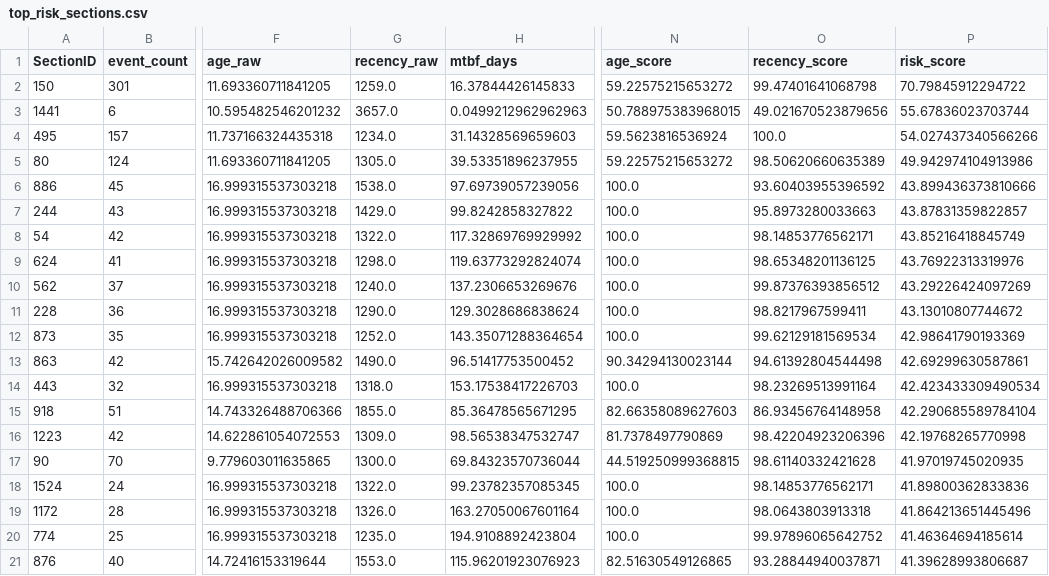
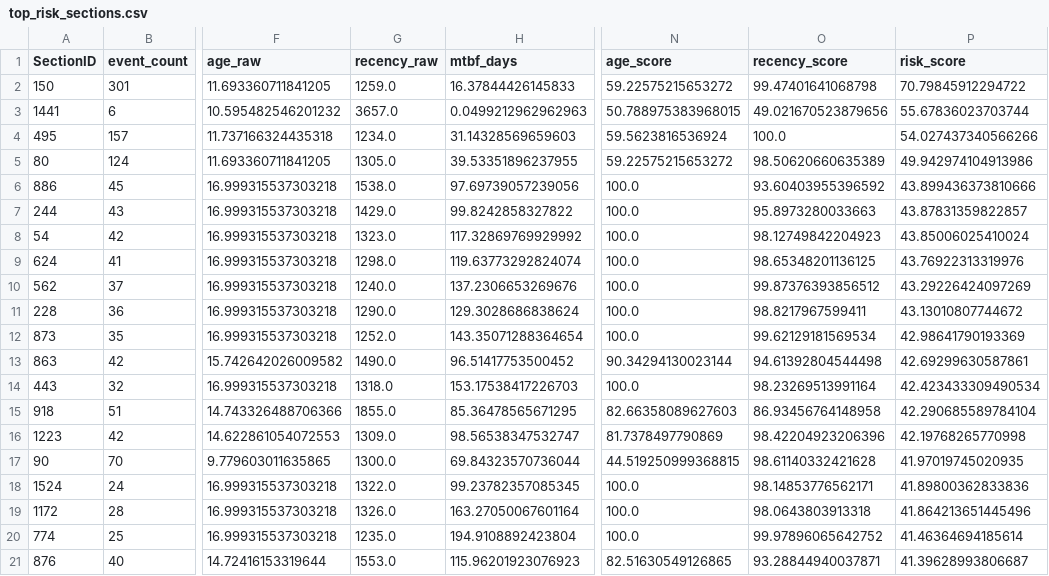
Before and after one commit to ducanhle26/disturbance, a CSV file: PMU_reliability/outputs/results/top_risk_sections.csv, drawn as a sheet; only a part is shown, gaps mark what is left out; the diff names each change by its address in the sheet, - before the commit and + after, or states it on an @@ line.

```diff
--- a/PMU_reliability/outputs/results/top_risk_sections.csv
+++ b/PMU_reliability/outputs/results/top_risk_sections.csv
-G8 (recency_raw): 1322.0
+G8 (recency_raw): 1323.0
-O8 (recency_score): 98.14853776562171
+O8 (recency_score): 98.12749842204923
-P8 (risk_score): 43.85216418845749
+P8 (risk_score): 43.85006025410024
```
Also changed, not shown: PMU_reliability/outputs/results/network_risk_scores.csv, 12 other files.
